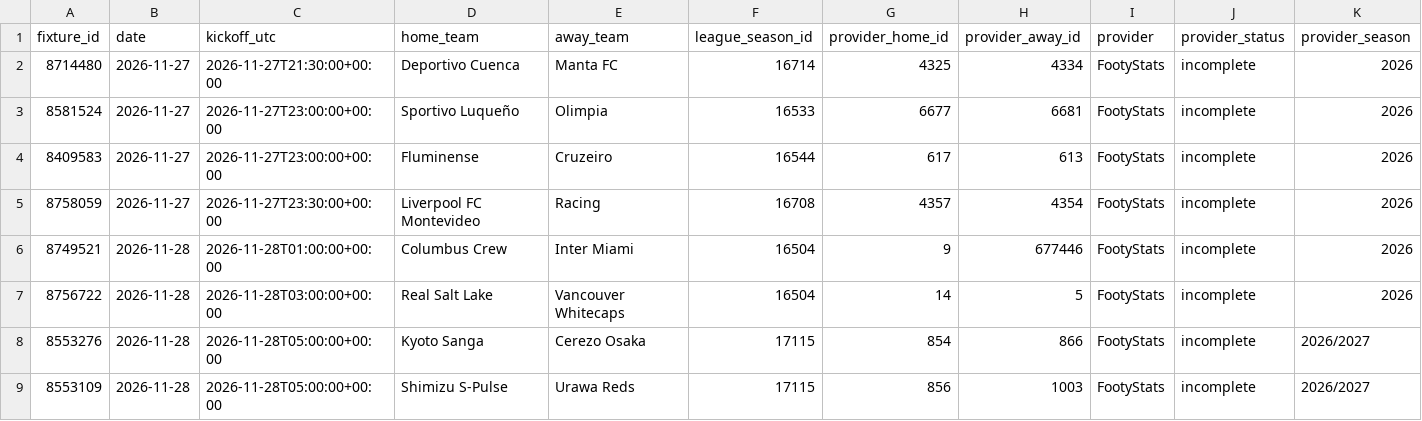
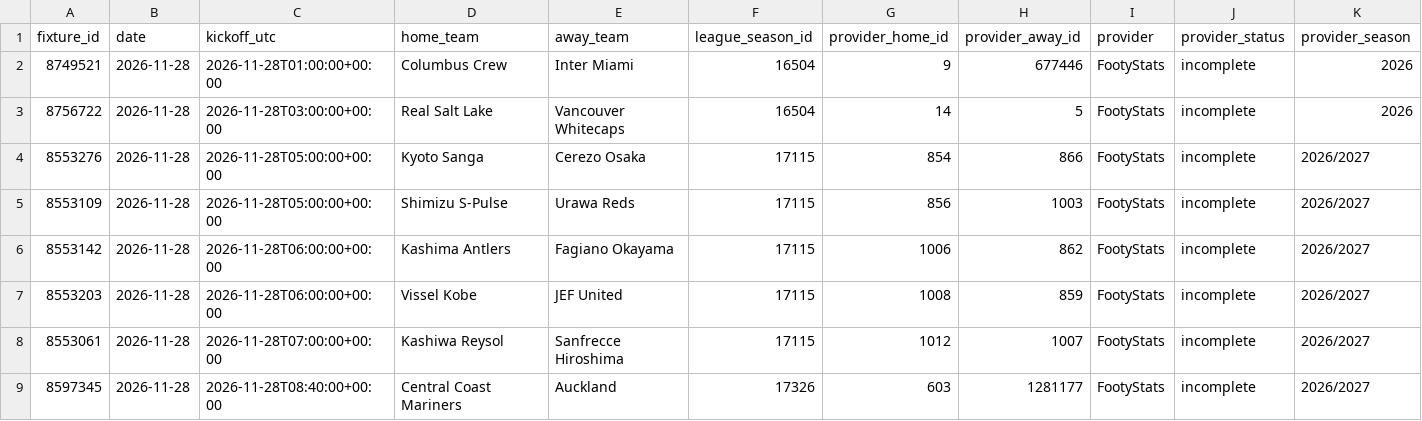
Before and after one commit to dtnzv5by8c-ship-it/oracle-validation-learning, a CSV file: oracle_upcoming_50/governed_50league_upcoming_fixtures.csv, drawn as a sheet; only a part is shown; the shorter side is filled out with more unchanged rows; rows hold the shown columns only; the diff names each change by its address in the sheet, - before the commit and + after, or states it on an @@ line.

Commit message:
Persist rolling 50-league current fixture and MI artifacts

```diff
--- a/oracle_upcoming_50/governed_50league_upcoming_fixtures.csv
+++ b/oracle_upcoming_50/governed_50league_upcoming_fixtures.csv
-row 2: 8714480 | 2026-11-27 | 2026-11-27T21:30:00+00:00 | Deportivo Cuenca | Manta FC | 16714 | 4325 | 4334 | FootyStats | incomplete | 2026
-row 3: 8581524 | 2026-11-27 | 2026-11-27T23:00:00+00:00 | Sportivo Luqueño | Olimpia | 16533 | 6677 | 6681 | FootyStats | incomplete | 2026
-row 4: 8409583 | 2026-11-27 | 2026-11-27T23:00:00+00:00 | Fluminense | Cruzeiro | 16544 | 617 | 613 | FootyStats | incomplete | 2026
-row 5: 8758059 | 2026-11-27 | 2026-11-27T23:30:00+00:00 | Liverpool FC Montevideo | Racing | 16708 | 4357 | 4354 | FootyStats | incomplete | 2026
```
Also changed, not shown: 4 other files.
